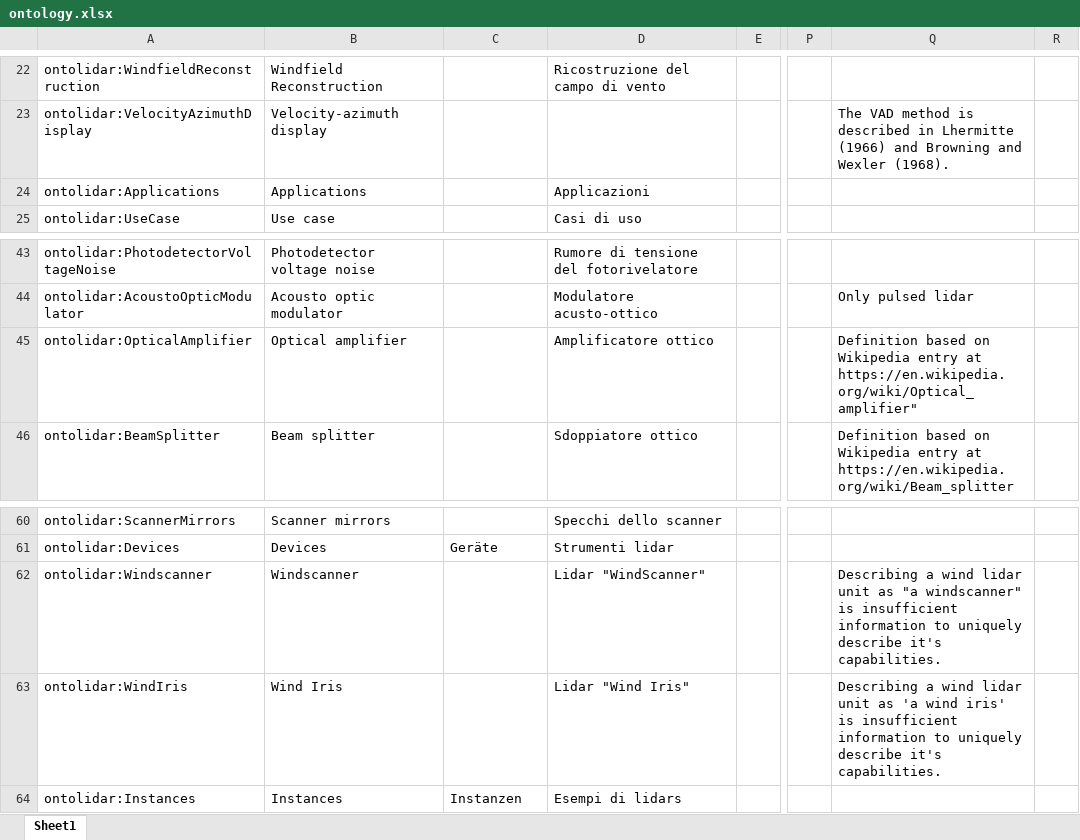
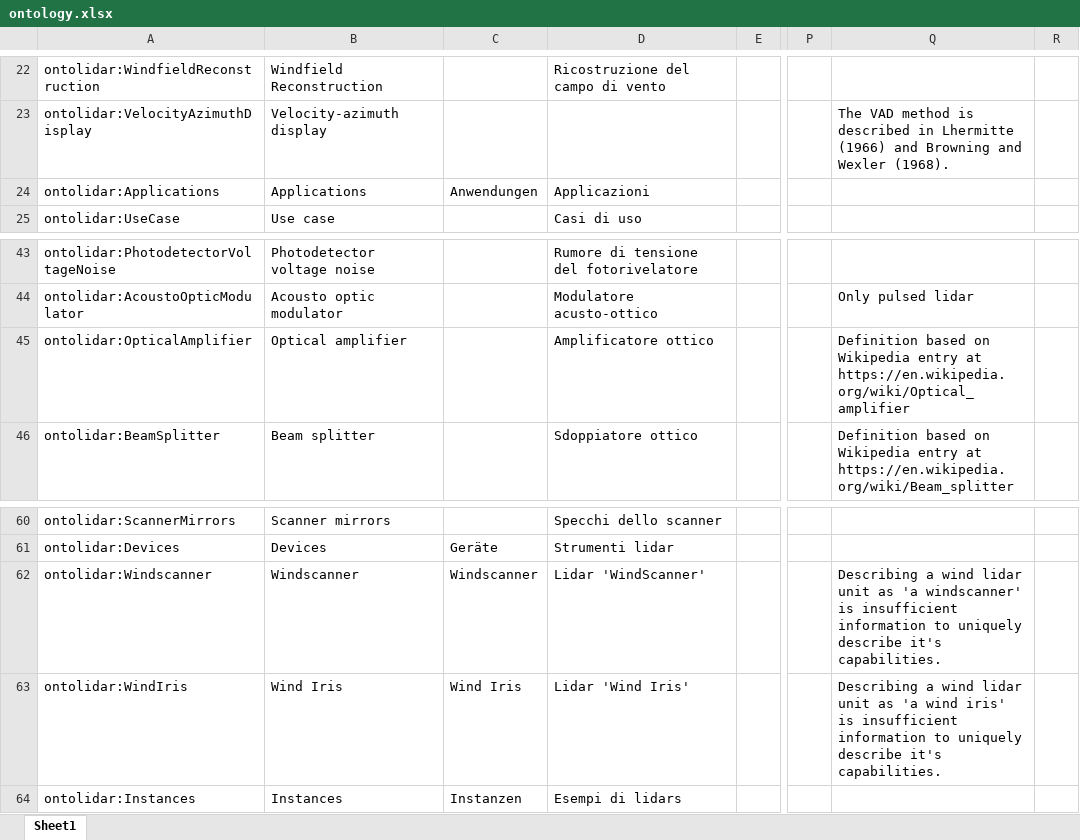
Before and after one commit to IEA-Wind-Task-32/wind-lidar-ontology, an Excel workbook: ontology.xlsx, sheet Sheet1, drawn as a sheet; only a part is shown, gaps mark what is left out; values as stored, in another font and other column widths than the file's, no borders; the diff names each change by its address in the sheet, - before the commit and + after, or states it on an @@ line.

```diff
--- a/ontology.xlsx (sheet Sheet1)
+++ b/ontology.xlsx (sheet Sheet1)
-C24: (empty)
+C24: Anwendungen
-Q45: …entry at https://en.wikipedia.org/wiki/Optical_amplifier"
+Q45: …entry at https://en.wikipedia.org/wiki/Optical_amplifier
-C62: (empty)
+C62: Windscanner
-D62: Lidar "WindScanner"
+D62: Lidar 'WindScanner'
-Q62: …unit as "a windscanner" is insufficient…
+Q62: …unit as 'a windscanner' is insufficient…
-C63: (empty)
+C63: Wind Iris
-D63: Lidar "Wind Iris"
+D63: Lidar 'Wind Iris'
```
Also changed, not shown: 4 other files.
